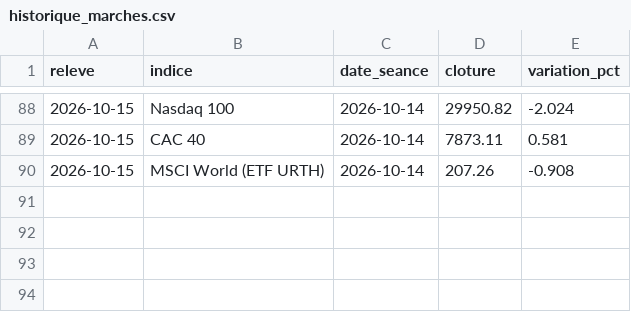
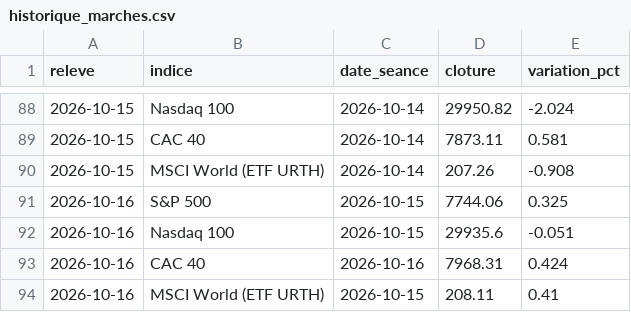
Before and after one commit to amoneTazz-glitch/-point-Bourse01, a CSV file: historique_marches.csv, drawn as a sheet; only a part is shown, gaps mark what is left out.

```diff
--- a/historique_marches.csv
+++ b/historique_marches.csv
@@ -90 +90,5 @@
 2026-10-15,MSCI World (ETF URTH),2026-10-14,207.26,-0.908
+2026-10-16,S&P 500,2026-10-15,7744.06,0.325
+2026-10-16,Nasdaq 100,2026-10-15,29935.6,-0.051
+2026-10-16,CAC 40,2026-10-16,7968.31,0.424
+2026-10-16,MSCI World (ETF URTH),2026-10-15,208.11,0.41
```
